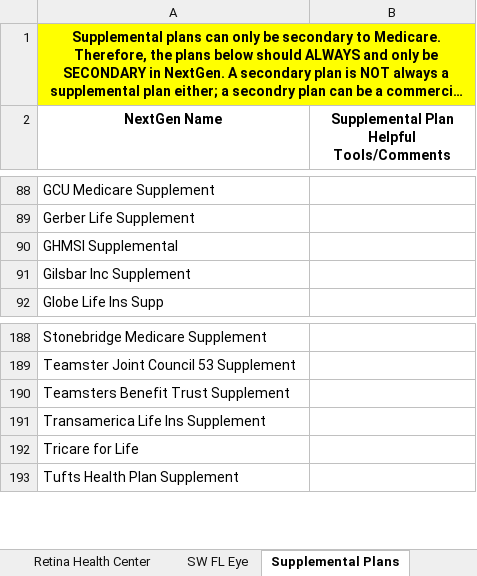
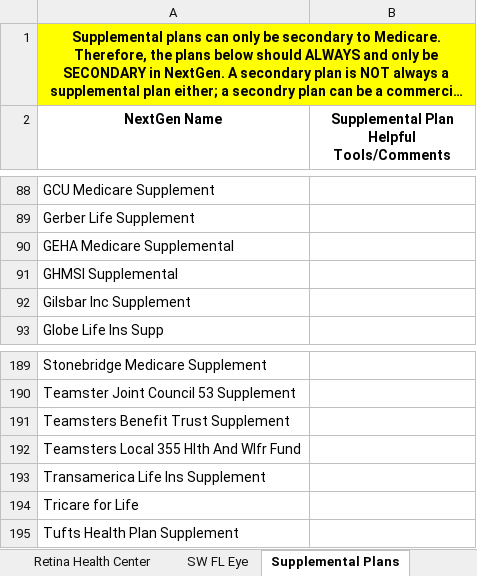
Before and after one commit to wak1616/PAC, an Excel workbook: US Eye Insurance Guide.xlsx, sheet Supplemental Plans, drawn as a sheet; only a part is shown, gaps mark what is left out; long unchanged cells end in …; values as stored, in another font and other column widths than the file's, no borders; the diff names each change by its address in the sheet, - before the commit and + after, or states it on an @@ line.

```diff
--- a/US Eye Insurance Guide.xlsx (sheet Supplemental Plans)
+++ b/US Eye Insurance Guide.xlsx (sheet Supplemental Plans)
+row 90: GEHA Medicare Supplemental
+row 192: Teamsters Local 355 Hlth And Wlfr Fund
```
Also changed, not shown: sheet Center for Sight.
